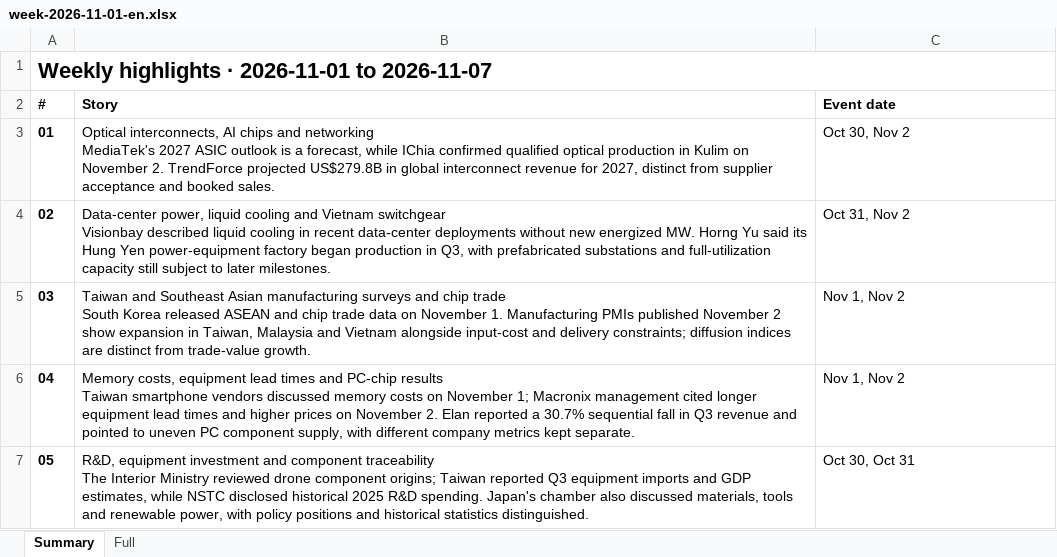
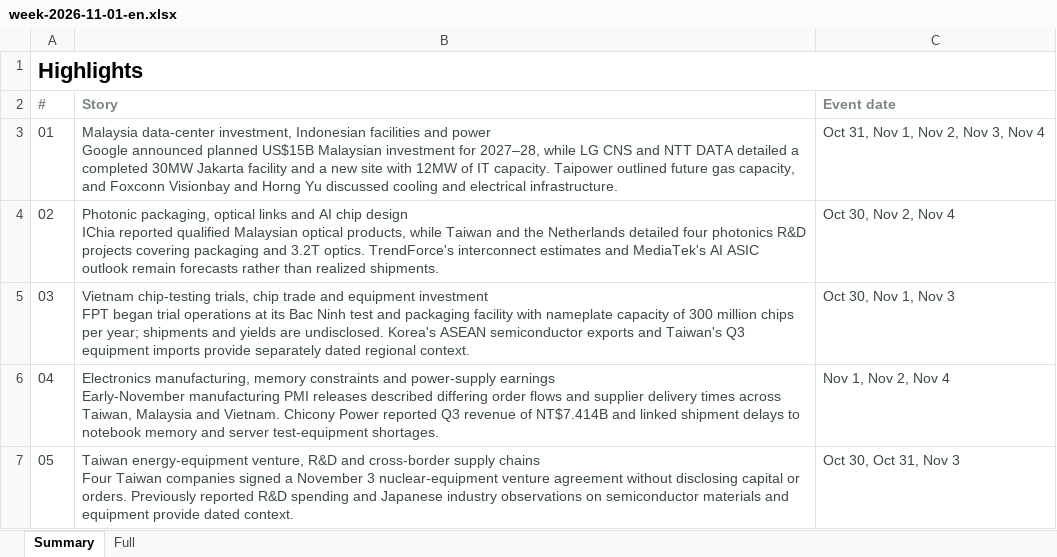
Before and after one commit to aiwlulu/daily-brief-site, an Excel workbook: docs/exports/week-2026-11-01-en.xlsx, sheet Summary, drawn as a sheet; values as stored, in another font and other column widths than the file's, no borders; ↵ is a line break in a cell; the diff names each change by its address in the sheet, - before the commit and + after, or states it on an @@ line.

Commit message:
feat(news): publish 2026-11-04 daily brief

```diff
--- a/docs/exports/week-2026-11-01-en.xlsx (sheet Summary)
+++ b/docs/exports/week-2026-11-01-en.xlsx (sheet Summary)
-A1 (#): Weekly highlights · 2026-11-01 to 2026-11-07
+A1 (#): Highlights
-A2:C2 text colour: black
+A2:C2 text colour: #7A8780
-A3:A7 bold: on
+A3:A7 bold: off
-A3:C7 text colour: black
+A3:C7 text colour: #3B4A44
-B3 (Story): Optical interconnects, AI chips and networking ↵ MediaTek's 2027 ASIC outlook is a forecast, while IChia confirmed qualified optical production in Kulim on November 2. TrendForce projected US$279.8B in global interconnect revenue for 2027, distinct from supplier acceptance and booked sales.
+B3 (Story): Malaysia data-center investment, Indonesian facilities and power ↵ Google announced planned US$15B Malaysian investment for 2027–28, while LG CNS and NTT DATA detailed a completed 30MW Jakarta facility and a new site with 12MW of IT capacity. Taipower outlined future gas capacity, and Foxconn Visionbay and Horng Yu discussed cooling and electrical infrastructure.
-C3 (Event date): Oct 30, Nov 2
+C3 (Event date): Oct 31, Nov 1, Nov 2, Nov 3, Nov 4
-B4 (Story): Data-center power, liquid cooling and Vietnam switchgear ↵ Visionbay described liquid cooling in recent data-center deployments without new energized MW. Horng Yu said its Hung Yen power-equipment factory began production in Q3, with prefabricated substations and full-utilization capacity still subject to later milestones.
+B4 (Story): Photonic packaging, optical links and AI chip design ↵ IChia reported qualified Malaysian optical products, while Taiwan and the Netherlands detailed four photonics R&D projects covering packaging and 3.2T optics. TrendForce's interconnect estimates and MediaTek's AI ASIC outlook remain forecasts rather than realized shipments.
-C4 (Event date): Oct 31, Nov 2
+C4 (Event date): Oct 30, Nov 2, Nov 4
-B5 (Story): Taiwan and Southeast Asian manufacturing surveys and chip trade ↵ South Korea released ASEAN and chip trade data on November 1. Manufacturing PMIs published November 2 show expansion in Taiwan, Malaysia and Vietnam alongside input-cost and delivery constraints; diffusion indices are distinct from trade-value growth.
+B5 (Story): Vietnam chip-testing trials, chip trade and equipment investment ↵ FPT began trial operations at its Bac Ninh test and packaging facility with nameplate capacity of 300 million chips per year; shipments and yields are undisclosed. Korea's ASEAN semiconductor exports and Taiwan's Q3 equipment imports provide separately dated regional context.
-C5 (Event date): Nov 1, Nov 2
+C5 (Event date): Oct 30, Nov 1, Nov 3
-B6 (Story): Memory costs, equipment lead times and PC-chip results ↵ Taiwan smartphone vendors discussed memory costs on November 1; Macronix management cited longer equipment lead times and higher prices on November 2. Elan reported a 30.7% sequential fall in Q3 revenue and pointed to uneven PC component supply, with different company metrics kept separate.
+B6 (Story): Electronics manufacturing, memory constraints and power-supply earnings ↵ Early-November manufacturing PMI releases described differing order flows and supplier delivery times across Taiwan, Malaysia and Vietnam. Chicony Power reported Q3 revenue of NT$7.414B and linked shipment delays to notebook memory and server test-equipment shortages.
-C6 (Event date): Nov 1, Nov 2
+C6 (Event date): Nov 1, Nov 2, Nov 4
-B7 (Story): R&D, equipment investment and component traceability ↵ The Interior Ministry reviewed drone component origins; Taiwan reported Q3 equipment imports and GDP estimates, while NSTC disclosed historical 2025 R&D spending. Japan's chamber also discussed materials, tools and renewable power, with policy positions and historical statistics distinguished.
+B7 (Story): Taiwan energy-equipment venture, R&D and cross-border supply chains ↵ Four Taiwan companies signed a November 3 nuclear-equipment venture agreement without disclosing capital or orders. Previously reported R&D spending and Japanese industry observations on semiconductor materials and equipment provide dated context.
-C7 (Event date): Oct 30, Oct 31
+C7 (Event date): Oct 30, Oct 31, Nov 3
```
Also changed, not shown: sheet Full, docs/exports/week-2026-11-01.xlsx, 5 other files.
